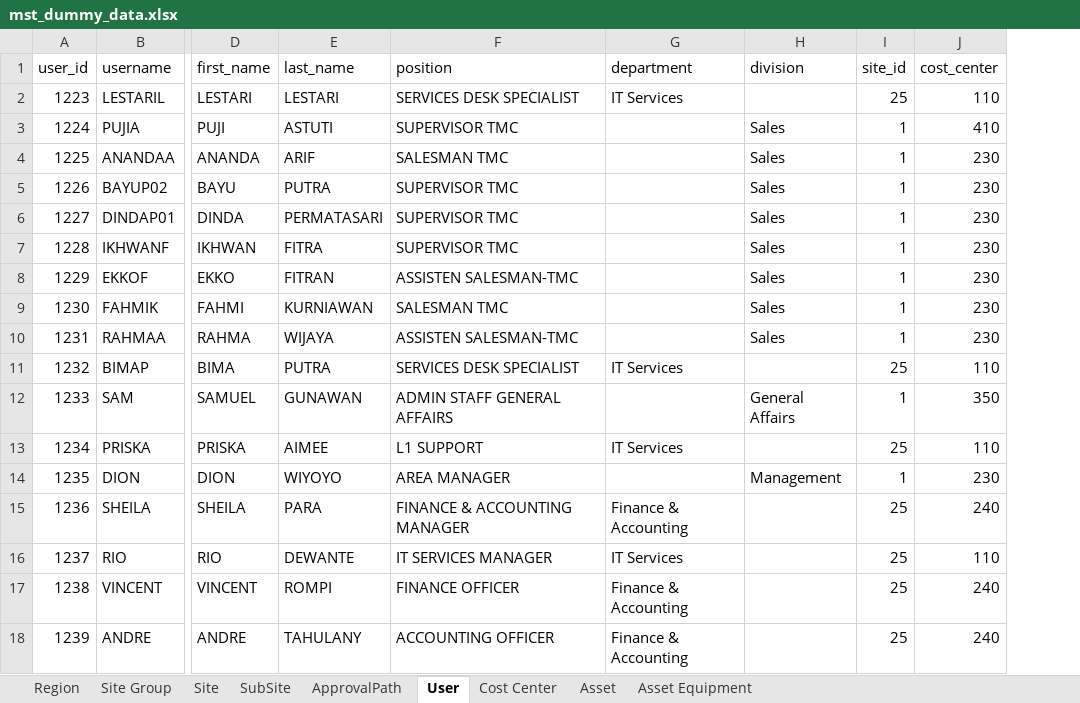
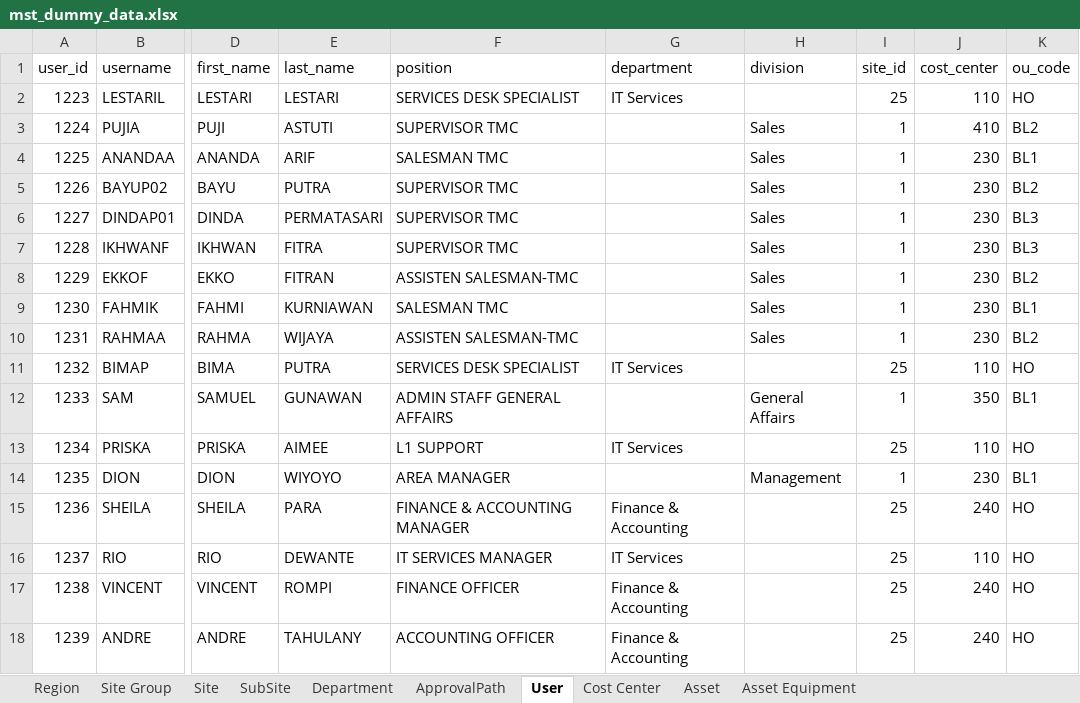
Before and after one commit to Sam-Gunawan/SOSMIT, an Excel workbook: backend/internal/seed/seed_data/mst_dummy_data.xlsx, sheet User, drawn as a sheet; only a part is shown, gaps mark what is left out; values as stored, in another font and other column widths than the file's, no borders; the diff names each change by its address in the sheet, - before the commit and + after, or states it on an @@ line.

Commit message:
feat: add Department table and update related seed data; enhance User and Asset tables with new fields

```diff
--- a/backend/internal/seed/seed_data/mst_dummy_data.xlsx (sheet User)
+++ b/backend/internal/seed/seed_data/mst_dummy_data.xlsx (sheet User)
+sheet tab: Department
+column K (ou_code), rows 2-18: HO | BL2 | BL1 | BL2 | BL3 | BL3 | BL2 | BL1 | BL2 | HO | BL1 | HO | BL1 | HO | HO | HO | HO
```
Also changed, not shown: sheet SubSite, sheet Site, sheet Asset, sheet ApprovalPath, 7 other files.
